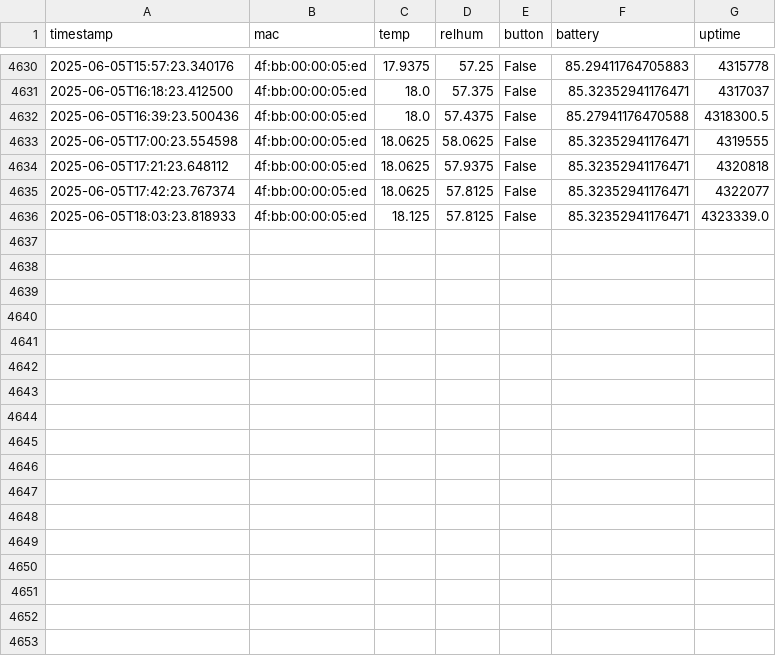
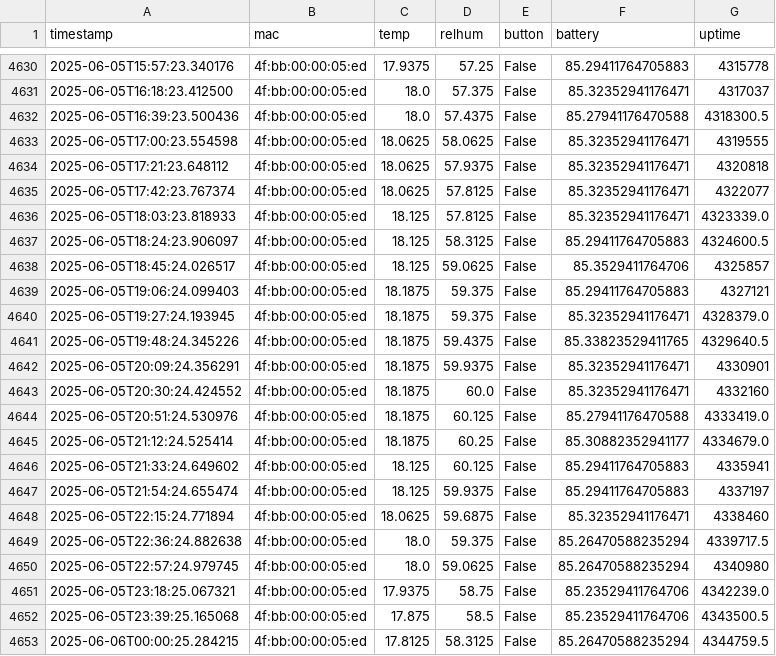
Before and after one commit to HumphreyHCB/HumidorLogger, a CSV file: Data/Baby Bear.csv, drawn as a sheet; only a part is shown, gaps mark what is left out.

```diff
--- a/Data/Baby Bear.csv
+++ b/Data/Baby Bear.csv
@@ -4636 +4636,18 @@ timestamp,mac,temp,relhum,button,battery,uptime
 2025-06-05T18:03:23.818933,4f:bb:00:00:05:ed,18.125,57.8125,False,85.32352941176471,4323339.0
+2025-06-05T18:24:23.906097,4f:bb:00:00:05:ed,18.125,58.3125,False,85.29411764705883,4324600.5
+2025-06-05T18:45:24.026517,4f:bb:00:00:05:ed,18.125,59.0625,False,85.3529411764706,4325857
+2025-06-05T19:06:24.099403,4f:bb:00:00:05:ed,18.1875,59.375,False,85.29411764705883,4327121
+2025-06-05T19:27:24.193945,4f:bb:00:00:05:ed,18.1875,59.375,False,85.32352941176471,4328379.0
+2025-06-05T19:48:24.345226,4f:bb:00:00:05:ed,18.1875,59.4375,False,85.33823529411765,4329640.5
+2025-06-05T20:09:24.356291,4f:bb:00:00:05:ed,18.1875,59.9375,False,85.32352941176471,4330901
+2025-06-05T20:30:24.424552,4f:bb:00:00:05:ed,18.1875,60.0,False,85.32352941176471,4332160
+2025-06-05T20:51:24.530976,4f:bb:00:00:05:ed,18.1875,60.125,False,85.27941176470588,4333419.0
+2025-06-05T21:12:24.525414,4f:bb:00:00:05:ed,18.1875,60.25,False,85.30882352941177,4334679.0
+2025-06-05T21:33:24.649602,4f:bb:00:00:05:ed,18.125,60.125,False,85.29411764705883,4335941
+2025-06-05T21:54:24.655474,4f:bb:00:00:05:ed,18.125,59.9375,False,85.29411764705883,4337197
+2025-06-05T22:15:24.771894,4f:bb:00:00:05:ed,18.0625,59.6875,False,85.32352941176471,4338460
+2025-06-05T22:36:24.882638,4f:bb:00:00:05:ed,18.0,59.375,False,85.26470588235294,4339717.5
+2025-06-05T22:57:24.979745,4f:bb:00:00:05:ed,18.0,59.0625,False,85.26470588235294,4340980
+2025-06-05T23:18:25.067321,4f:bb:00:00:05:ed,17.9375,58.75,False,85.23529411764706,4342239.0
+2025-06-05T23:39:25.165068,4f:bb:00:00:05:ed,17.875,58.5,False,85.23529411764706,4343500.5
+2025-06-06T00:00:25.284215,4f:bb:00:00:05:ed,17.8125,58.3125,False,85.26470588235294,4344759.5
```
Also changed, not shown: Data/Daddy Bear.csv, Data/Humphreys Beacon.csv, 4 other files.
